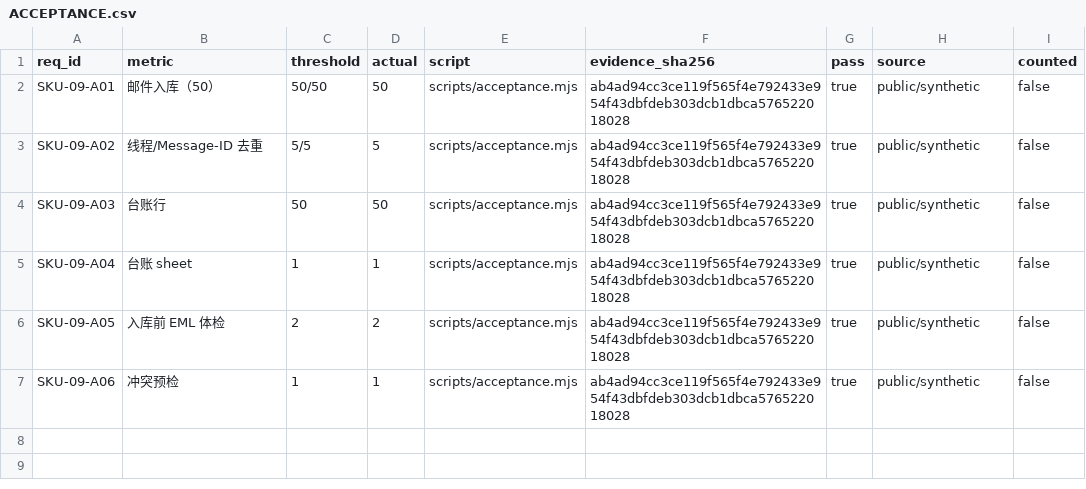
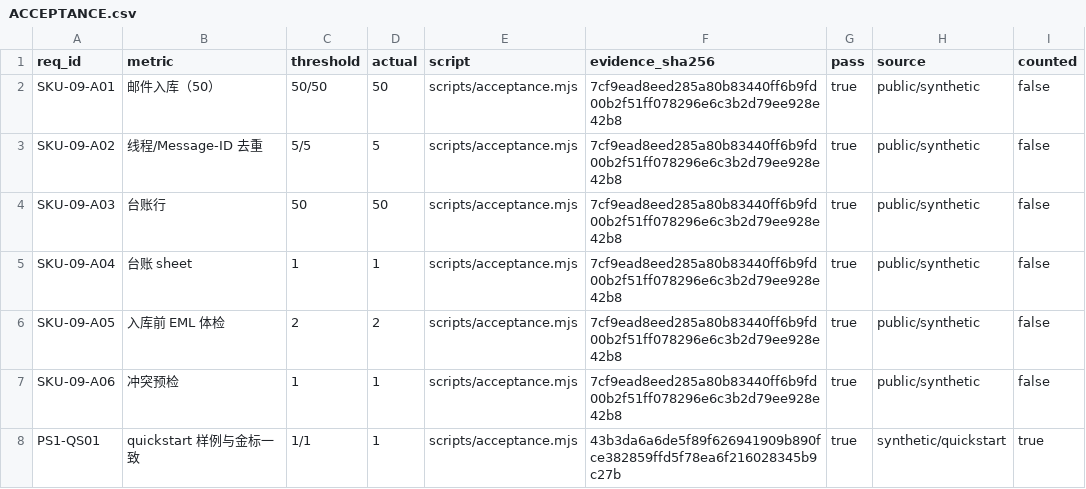
Before and after one commit to PerryLink/dsh-legal-intake, a CSV file: ACCEPTANCE.csv, drawn as a sheet.

```diff
--- a/ACCEPTANCE.csv
+++ b/ACCEPTANCE.csv
@@ -1,7 +1,8 @@
 req_id,metric,threshold,actual,script,evidence_sha256,pass,source,counted
-SKU-09-A01,邮件入库（50）,50/50,50,scripts/acceptance.mjs,ab4ad94cc3ce119f565f4e792433e954f43dbfdeb303dcb1dbca576522018028,true,public/synthetic,false
-SKU-09-A02,线程/Message-ID 去重,5/5,5,scripts/acceptance.mjs,ab4ad94cc3ce119f565f4e792433e954f43dbfdeb303dcb1dbca576522018028,true,public/synthetic,false
-SKU-09-A03,台账行,50,50,scripts/acceptance.mjs,ab4ad94cc3ce119f565f4e792433e954f43dbfdeb303dcb1dbca576522018028,true,public/synthetic,false
-SKU-09-A04,台账 sheet,1,1,scripts/acceptance.mjs,ab4ad94cc3ce119f565f4e792433e954f43dbfdeb303dcb1dbca576522018028,true,public/synthetic,false
-SKU-09-A05,入库前 EML 体检,2,2,scripts/acceptance.mjs,ab4ad94cc3ce119f565f4e792433e954f43dbfdeb303dcb1dbca576522018028,true,public/synthetic,false
-SKU-09-A06,冲突预检,1,1,scripts/acceptance.mjs,ab4ad94cc3ce119f565f4e792433e954f43dbfdeb303dcb1dbca576522018028,true,public/synthetic,false
+SKU-09-A01,邮件入库（50）,50/50,50,scripts/acceptance.mjs,7cf9ead8eed285a80b83440ff6b9fd00b2f51ff078296e6c3b2d79ee928e42b8,true,public/synthetic,false
+SKU-09-A02,线程/Message-ID 去重,5/5,5,scripts/acceptance.mjs,7cf9ead8eed285a80b83440ff6b9fd00b2f51ff078296e6c3b2d79ee928e42b8,true,public/synthetic,false
+SKU-09-A03,台账行,50,50,scripts/acceptance.mjs,7cf9ead8eed285a80b83440ff6b9fd00b2f51ff078296e6c3b2d79ee928e42b8,true,public/synthetic,false
+SKU-09-A04,台账 sheet,1,1,scripts/acceptance.mjs,7cf9ead8eed285a80b83440ff6b9fd00b2f51ff078296e6c3b2d79ee928e42b8,true,public/synthetic,false
+SKU-09-A05,入库前 EML 体检,2,2,scripts/acceptance.mjs,7cf9ead8eed285a80b83440ff6b9fd00b2f51ff078296e6c3b2d79ee928e42b8,true,public/synthetic,false
+SKU-09-A06,冲突预检,1,1,scripts/acceptance.mjs,7cf9ead8eed285a80b83440ff6b9fd00b2f51ff078296e6c3b2d79ee928e42b8,true,public/synthetic,false
+PS1-QS01,quickstart 样例与金标一致,1/1,1,scripts/acceptance.mjs,43b3da6a6de5f89f626941909b890fce382859ffd5f78ea6f216028345b9c27b,true,synthetic/quickstart,true
```
Also changed, not shown: 18 other files.
